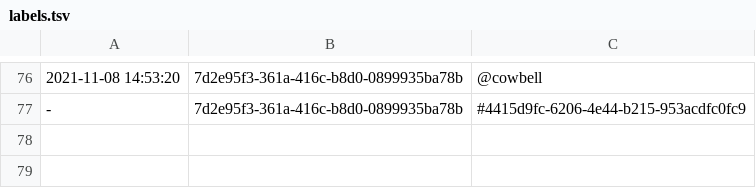
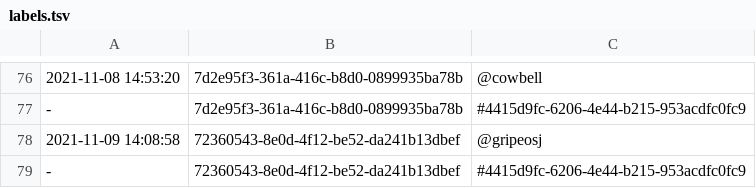
Before and after one commit to PaulBatchelor/smp, a TSV file: labels.tsv, drawn as a sheet; only a part is shown, gaps mark what is left out; the diff names each change by its address in the sheet, - before the commit and + after, or states it on an @@ line.

Commit message:
beat 8 wavetable notes
FossilOrigin-Name: 3c70456953bf3e56ad012740c61b9ea4408b367426d0fbe0691f37211eb1f406

```diff
--- a/labels.tsv
+++ b/labels.tsv
+row 78: 2021-11-09 14:08:58 | 72360543-8e0d-4f12-be52-da241b13dbef | @gripeosj
+row 79: - | 72360543-8e0d-4f12-be52-da241b13dbef | #4415d9fc-6206-4e44-b215-953acdfc0fc9
```
